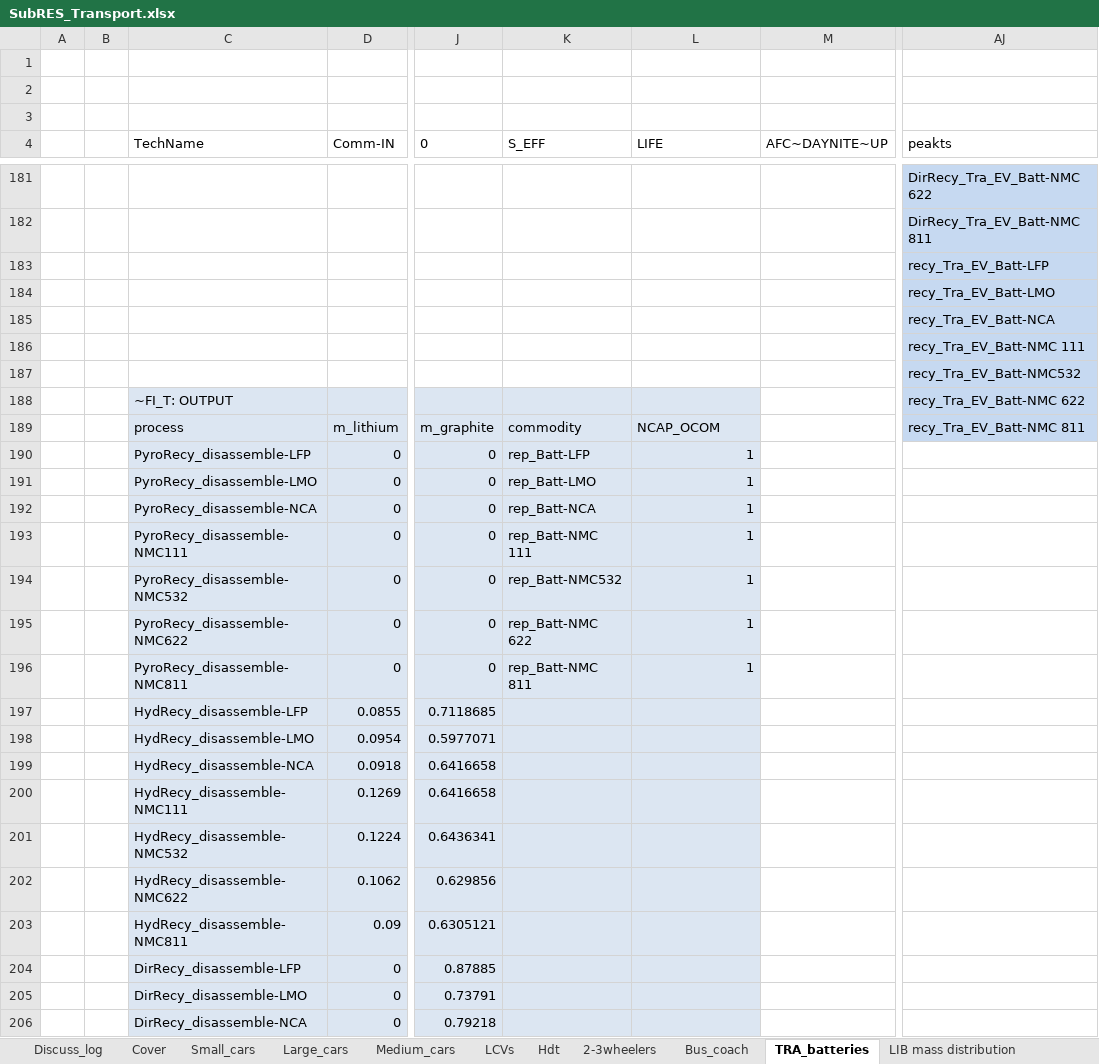
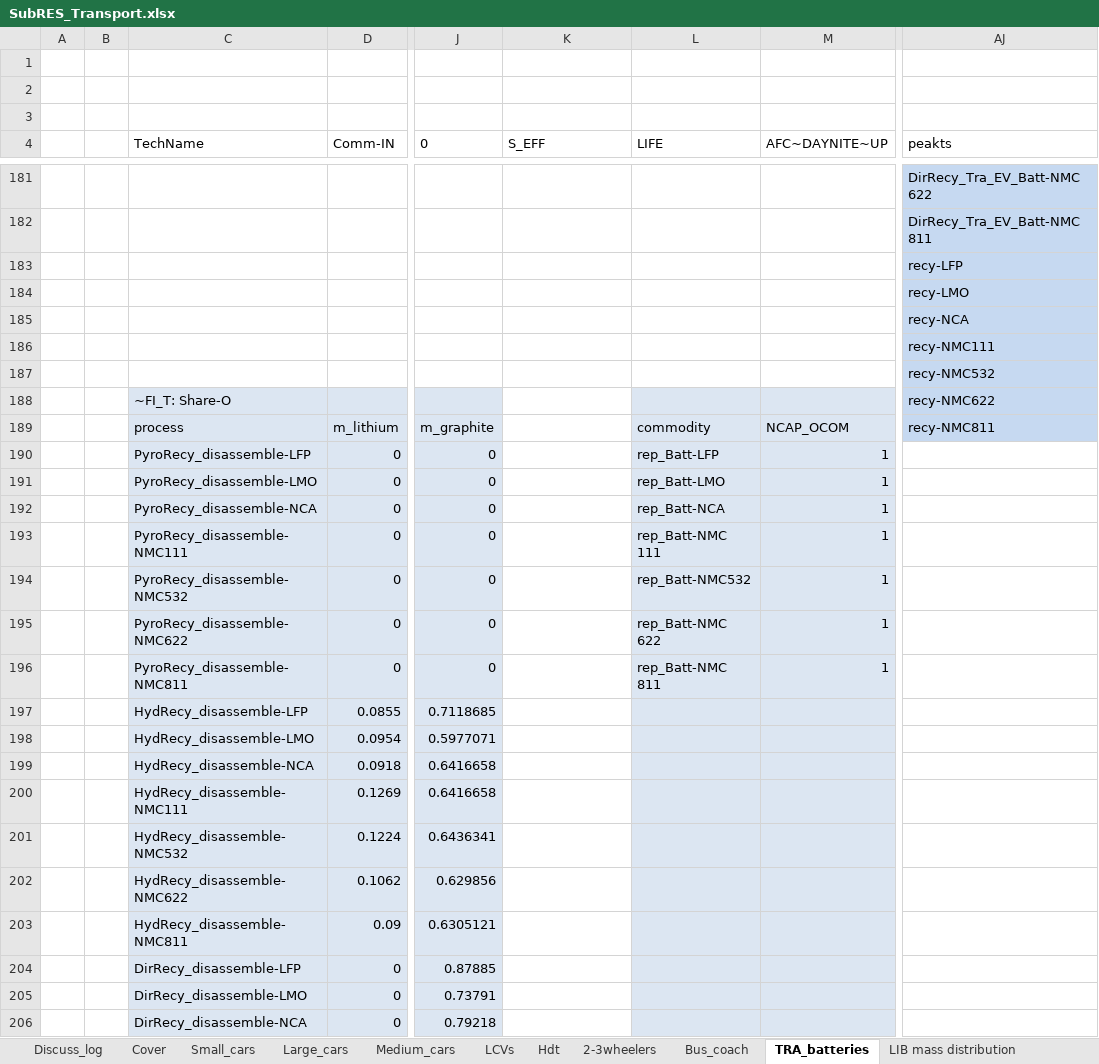
Before and after one commit to seanli12354/KiNESYS_BattCircularity-main, an Excel workbook: SubRes_Tmpl/SubRES_Transport.xlsx, sheet TRA_batteries, drawn as a sheet; only a part is shown, gaps mark what is left out; values as stored, in another font and other column widths than the file's, no borders; charts and pictures not drawn; the diff covers the shown part only; the diff names each change by its address in the sheet, - before the commit and + after, or states it on an @@ line.

Commit message:
Update SubRES_Transport.xlsx

```diff
--- a/SubRes_Tmpl/SubRES_Transport.xlsx (sheet TRA_batteries)
+++ b/SubRes_Tmpl/SubRES_Transport.xlsx (sheet TRA_batteries)
-AJ183 (peakts): recy_Tra_EV_Batt-LFP
+AJ183 (peakts): recy-LFP
-AJ184 (peakts): recy_Tra_EV_Batt-LMO
+AJ184 (peakts): recy-LMO
-AJ185 (peakts): recy_Tra_EV_Batt-NCA
+AJ185 (peakts): recy-NCA
-AJ186 (peakts): recy_Tra_EV_Batt-NMC 111
+AJ186 (peakts): recy-NMC111
-AJ187 (peakts): recy_Tra_EV_Batt-NMC532
+AJ187 (peakts): recy-NMC532
-C188 (TechName): ~FI_T: OUTPUT
+C188 (TechName): ~FI_T: Share-O
-K188:K206 fill: #DCE6F2
+K188:K206 fill: none
-M188:M206 fill: none
+M188:M206 fill: #DCE6F2
-AJ188 (peakts): recy_Tra_EV_Batt-NMC 622
+AJ188 (peakts): recy-NMC622
-K189 (S_EFF): commodity
+K189 (S_EFF): (empty)
-L189 (LIFE): NCAP_OCOM
+L189 (LIFE): commodity
-M189 (AFC~DAYNITE~UP): (empty)
+M189 (AFC~DAYNITE~UP): NCAP_OCOM
-AJ189 (peakts): recy_Tra_EV_Batt-NMC 811
+AJ189 (peakts): recy-NMC811
-K190 (S_EFF): rep_Batt-LFP
+K190 (S_EFF): (empty)
-L190 (LIFE): 1
+L190 (LIFE): rep_Batt-LFP
-M190:M196 (AFC~DAYNITE~UP): (empty)
+M190:M196 (AFC~DAYNITE~UP): 1
-K191 (S_EFF): rep_Batt-LMO
+K191 (S_EFF): (empty)
-L191 (LIFE): 1
+L191 (LIFE): rep_Batt-LMO
-K192 (S_EFF): rep_Batt-NCA
+K192 (S_EFF): (empty)
-L192 (LIFE): 1
+L192 (LIFE): rep_Batt-NCA
-K193 (S_EFF): rep_Batt-NMC 111
+K193 (S_EFF): (empty)
-L193 (LIFE): 1
+L193 (LIFE): rep_Batt-NMC 111
-K194 (S_EFF): rep_Batt-NMC532
+K194 (S_EFF): (empty)
-L194 (LIFE): 1
+L194 (LIFE): rep_Batt-NMC532
-K195 (S_EFF): rep_Batt-NMC 622
+K195 (S_EFF): (empty)
-L195 (LIFE): 1
+L195 (LIFE): rep_Batt-NMC 622
-K196 (S_EFF): rep_Batt-NMC 811
+K196 (S_EFF): (empty)
-L196 (LIFE): 1
+L196 (LIFE): rep_Batt-NMC 811
```
Also changed, not shown: cell formats elsewhere in this sheet.
